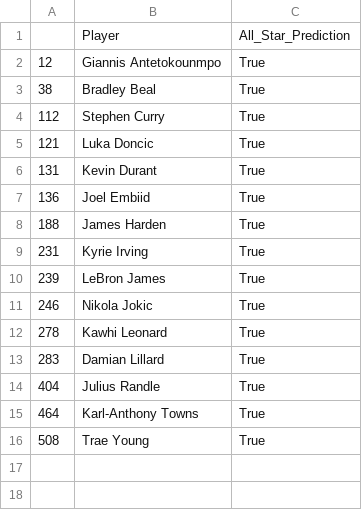
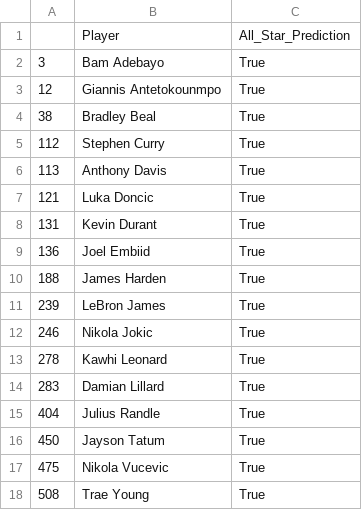
Before and after one commit to rudiejd/NBA_AllStar_Predictions, a CSV file: predictions/LogisticRegression_PG_All_Star_Predictions.csv, drawn as a sheet.

```diff
--- a/predictions/LogisticRegression_PG_All_Star_Predictions.csv
+++ b/predictions/LogisticRegression_PG_All_Star_Predictions.csv
@@ -1,2 +1,3 @@
 ,Player,All_Star_Prediction
+3,Bam Adebayo,True
 12,Giannis Antetokounmpo,True
@@ -4,2 +5,3 @@
 112,Stephen Curry,True
+113,Anthony Davis,True
 121,Luka Doncic,True
@@ -8,3 +10,2 @@
 188,James Harden,True
-231,Kyrie Irving,True
 239,LeBron James,True
@@ -14,3 +15,4 @@
 404,Julius Randle,True
-464,Karl-Anthony Towns,True
+450,Jayson Tatum,True
+475,Nikola Vucevic,True
 508,Trae Young,True
```
Also changed, not shown: predictions/DecisionTree_PG_All_Star_Predictions.csv, predictions/DecisionTree_Pct_All_Star_Predictions.csv, 6 other files.
